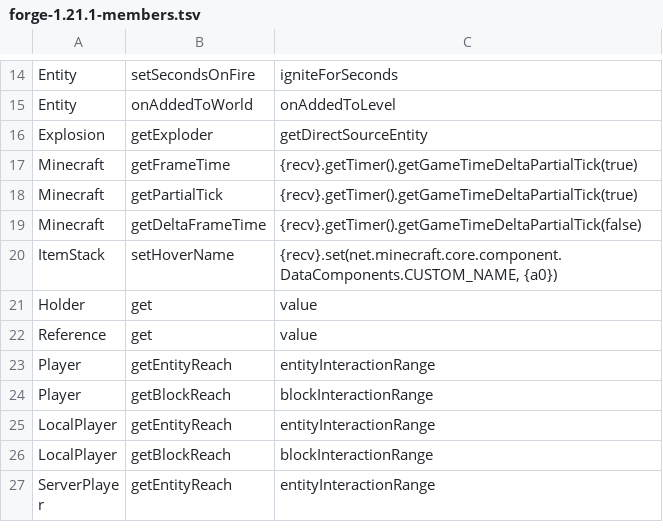
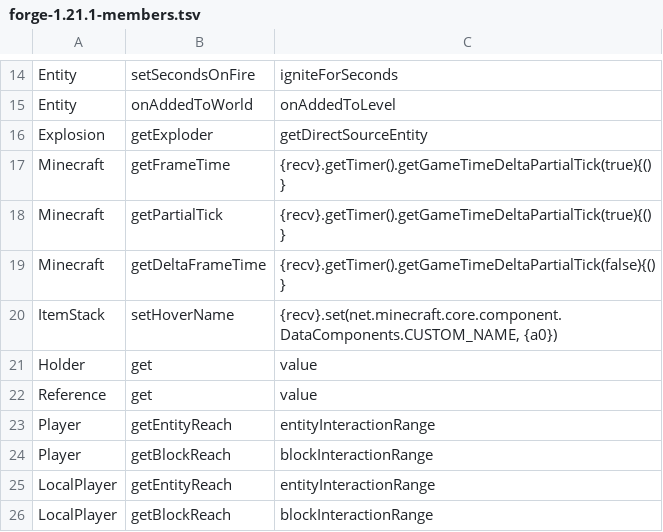
Before and after one commit to jivinstev/mc-mod-version-upgrade, a TSV file: tools/recipes/forge-1.21.1-members.tsv, drawn as a sheet; only a part is shown, gaps mark what is left out; the shorter side is filled out with more unchanged rows.

```diff
--- a/tools/recipes/forge-1.21.1-members.tsv
+++ b/tools/recipes/forge-1.21.1-members.tsv
@@ -16,5 +16,5 @@ Entity	onAddedToWorld	onAddedToLevel
 Explosion	getExploder	getDirectSourceEntity
-Minecraft	getFrameTime	{recv}.getTimer().getGameTimeDeltaPartialTick(true)
-Minecraft	getPartialTick	{recv}.getTimer().getGameTimeDeltaPartialTick(true)
-Minecraft	getDeltaFrameTime	{recv}.getTimer().getGameTimeDeltaPartialTick(false)
+Minecraft	getFrameTime	{recv}.getTimer().getGameTimeDeltaPartialTick(true){()}
+Minecraft	getPartialTick	{recv}.getTimer().getGameTimeDeltaPartialTick(true){()}
+Minecraft	getDeltaFrameTime	{recv}.getTimer().getGameTimeDeltaPartialTick(false){()}
 ItemStack	setHoverName	{recv}.set(net.minecraft.core.component.DataComponents.CUSTOM_NAME, {a0})
```
Also changed, not shown: 2 other files.
